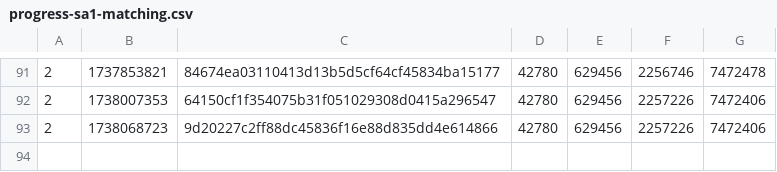
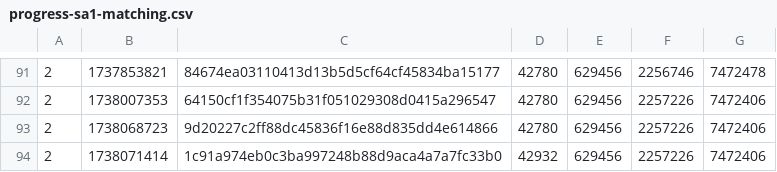
Before and after one commit to SAT-R/sa1, a CSV file: reports/progress-sa1-matching.csv, drawn as a sheet; only a part is shown, gaps mark what is left out; the diff names each change by its address in the sheet, - before the commit and + after, or states it on an @@ line.

```diff
--- a/reports/progress-sa1-matching.csv
+++ b/reports/progress-sa1-matching.csv
+row 94: 2 | 1738071414 | 1c91a974eb0c3ba997248b88d9aca4a7a7fc33b0 | 42932 | 629456 | 2257226 | 7472406
```
Also changed, not shown: reports/progress-sa1-nonmatching.csv, 1 other file.
